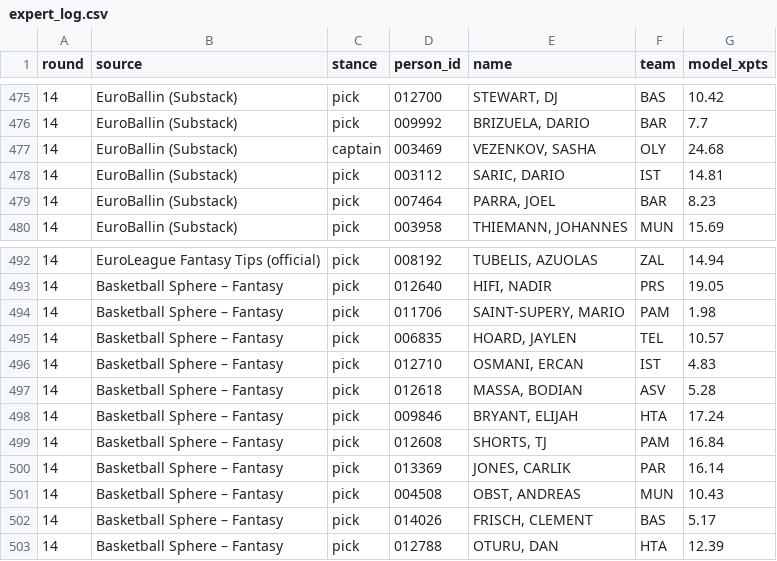
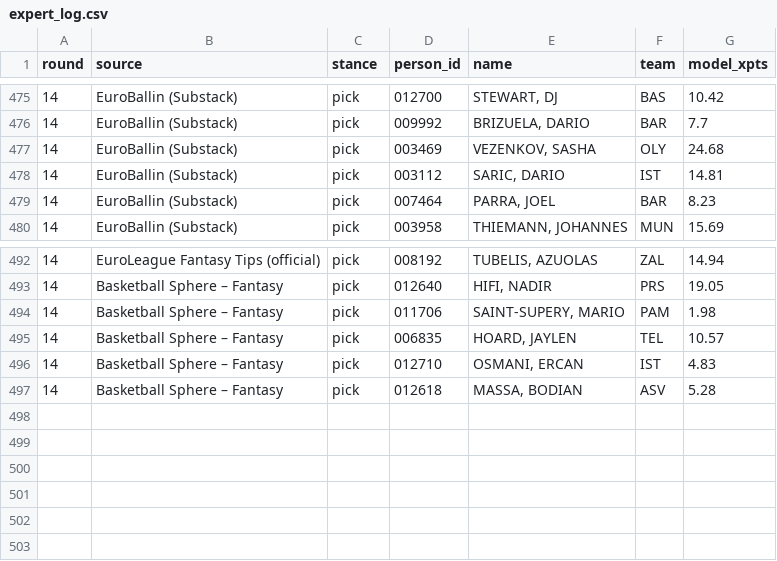
Before and after one commit to VaGlar/Euroleague-Fantasy-Challenge, a CSV file: data/public/expert_log.csv, drawn as a sheet; only a part is shown, gaps mark what is left out.

Commit message:
data: update 2026-11-24 08:23

```diff
--- a/data/public/expert_log.csv
+++ b/data/public/expert_log.csv
@@ -476,3 +476,3 @@ round,source,stance,person_id,name,team,model_xpts
 14,EuroBallin (Substack),pick,009992,"BRIZUELA, DARIO",BAR,7.7
-14,EuroBallin (Substack),captain,003469,"VEZENKOV, SASHA",OLY,24.68
+14,EuroBallin (Substack),pick,003469,"VEZENKOV, SASHA",OLY,24.68
 14,EuroBallin (Substack),pick,003112,"SARIC, DARIO",IST,14.81
@@ -497,7 +497 @@ round,source,stance,person_id,name,team,model_xpts
 14,Basketball Sphere – Fantasy,pick,012618,"MASSA, BODIAN",ASV,5.28
-14,Basketball Sphere – Fantasy,pick,009846,"BRYANT, ELIJAH",HTA,17.24
-14,Basketball Sphere – Fantasy,pick,012608,"SHORTS, TJ",PAM,16.84
-14,Basketball Sphere – Fantasy,pick,013369,"JONES, CARLIK",PAR,16.14
-14,Basketball Sphere – Fantasy,pick,004508,"OBST, ANDREAS",MUN,10.43
-14,Basketball Sphere – Fantasy,pick,014026,"FRISCH, CLEMENT",BAS,5.17
-14,Basketball Sphere – Fantasy,pick,012788,"OTURU, DAN",HTA,12.39
```
Also changed, not shown: data/public/pred_log.csv, data/public/prices.csv, 9 other files.
